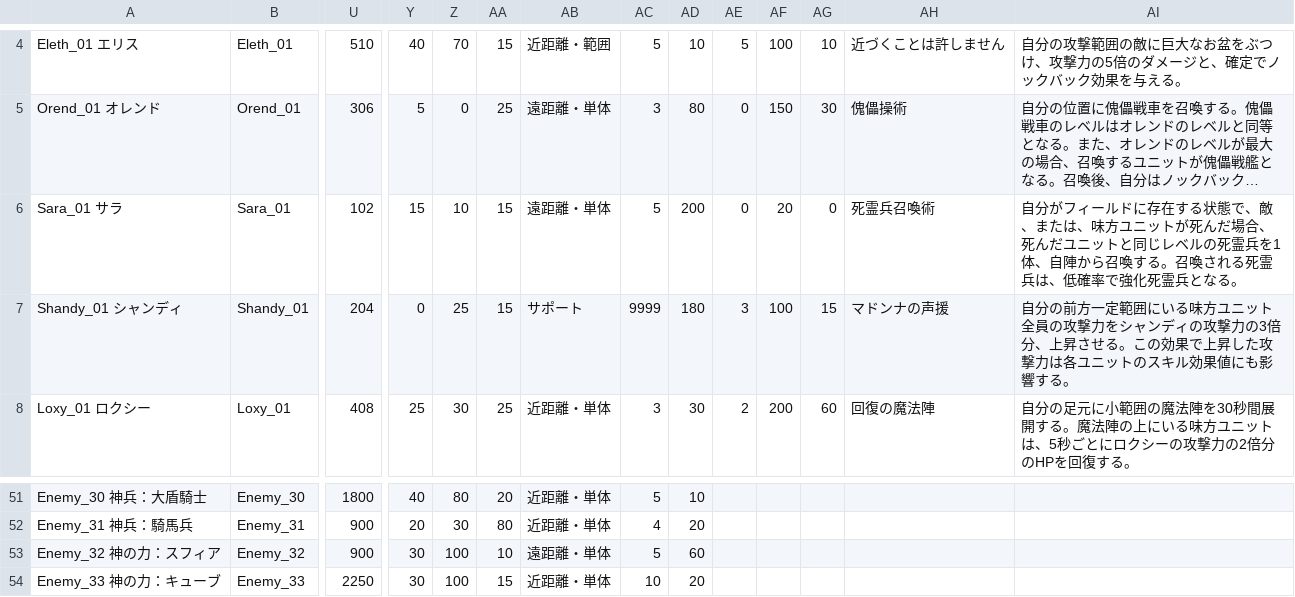
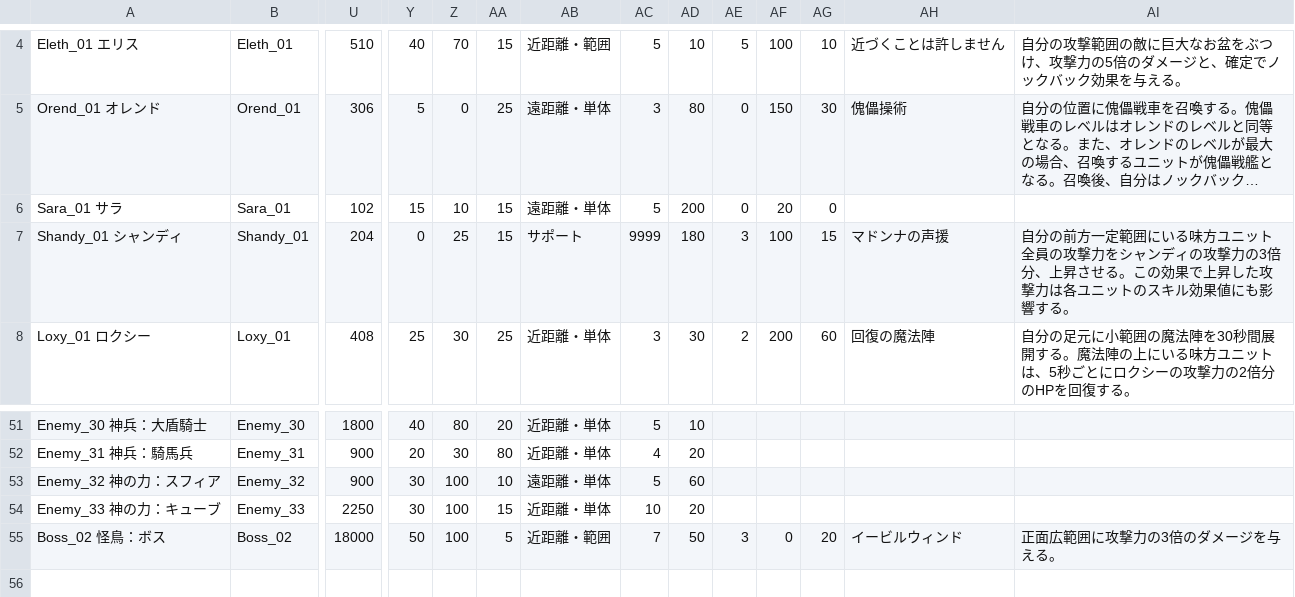
Before and after one commit to HamanoShintaro/tadakimi_game, a CSV file: Assets/Resources/DataBase/Data/CharacterDate.csv, drawn as a sheet; only a part is shown, gaps mark what is left out; long unchanged cells end in …; rows hold the shown columns only; the diff names each change by its address in the sheet, - before the commit and + after, or states it on an @@ line.

```diff
--- a/Assets/Resources/DataBase/Data/CharacterDate.csv
+++ b/Assets/Resources/DataBase/Data/CharacterDate.csv
-AH6: 死霊兵召喚術
+AH6: (empty)
-AI6: 自分がフィールドに存在する状態で、敵、または、味方ユニットが死んだ場合、死んだユニットと同じレベルの死霊兵を1体、自陣から召喚する。召喚される死霊兵は、低確率で強化死霊兵となる。
+AI6: (empty)
+row 55: Boss_02 怪鳥：ボス | Boss_02 | 18000 | 50 | 100 | 5 | 近距離・範囲 | 7 | 50 | 3 | 0 | 20 | イービルウィンド | 正面広範囲に攻撃力の3倍のダメージを与える。
```
Also changed, not shown: 3 other files.
